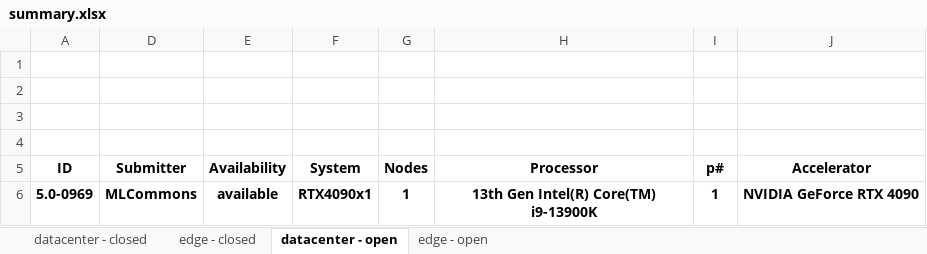
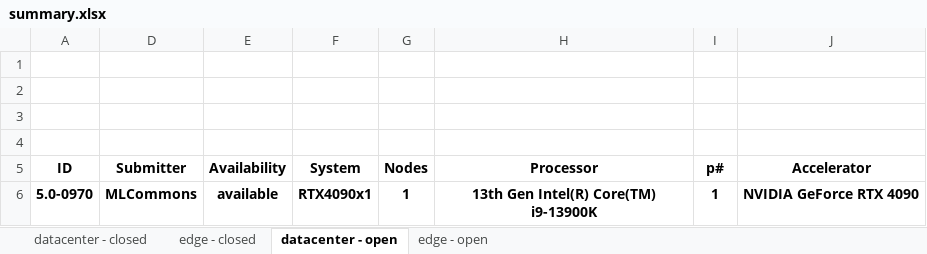
Before and after one commit to seemamp002/mlperf_inference_submissions_v5.0, an Excel workbook: summary.xlsx, sheet datacenter - open, drawn as a sheet; only a part is shown; values as stored, in another font and other column widths than the file's, no borders; conditional formats not drawn; the diff names each change by its address in the sheet, - before the commit and + after, or states it on an @@ line.

```diff
--- a/summary.xlsx (sheet datacenter - open)
+++ b/summary.xlsx (sheet datacenter - open)
-A6 (ID): 5.0-0969
+A6 (ID): 5.0-0970
```
Also changed, not shown: sheet edge - open, formulas that keep their value, hidden cells, 7 other files.
